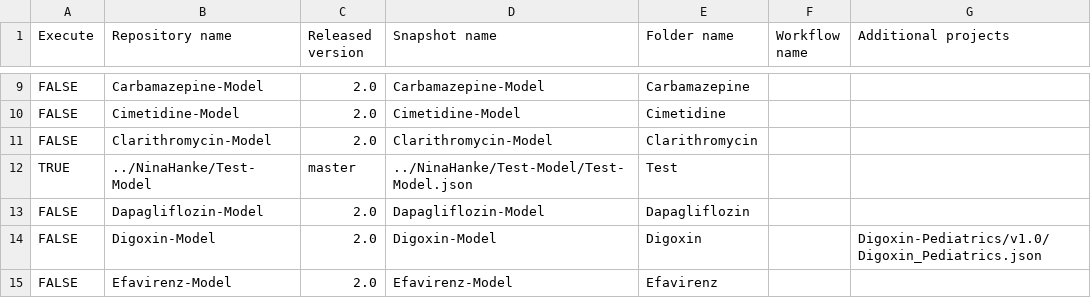
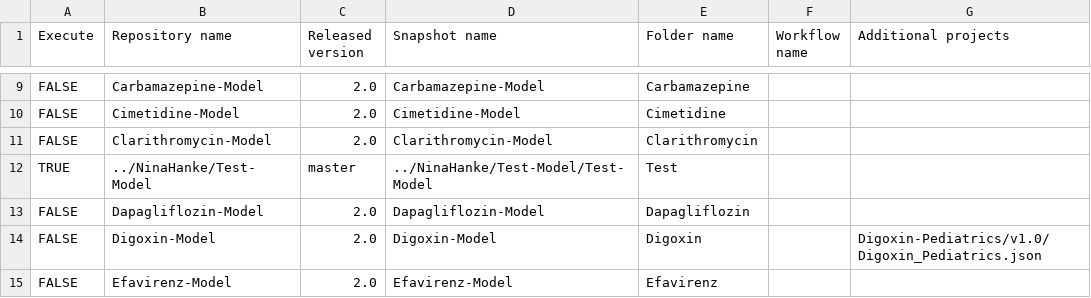
Before and after one commit to NinaHanke/Create-Qualification-Reports, a CSV file: models.csv, drawn as a sheet; only a part is shown, gaps mark what is left out.

Commit message:
Update models.csv

```diff
--- a/models.csv
+++ b/models.csv
@@ -11,3 +11,3 @@ FALSE,Cimetidine-Model,2.0,Cimetidine-Model,Cimetidine,,
 FALSE,Clarithromycin-Model,2.0,Clarithromycin-Model,Clarithromycin,,
-TRUE,../NinaHanke/Test-Model,master,../NinaHanke/Test-Model/Test-Model.json,Test,,
+TRUE,../NinaHanke/Test-Model,master,../NinaHanke/Test-Model/Test-Model,Test,,
 FALSE,Dapagliflozin-Model,2.0,Dapagliflozin-Model,Dapagliflozin,,
```
